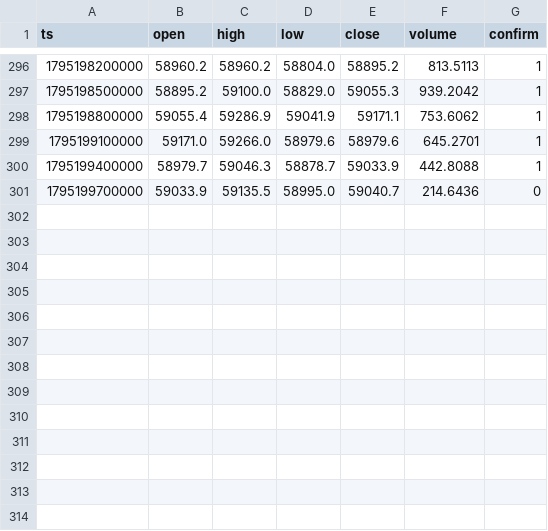
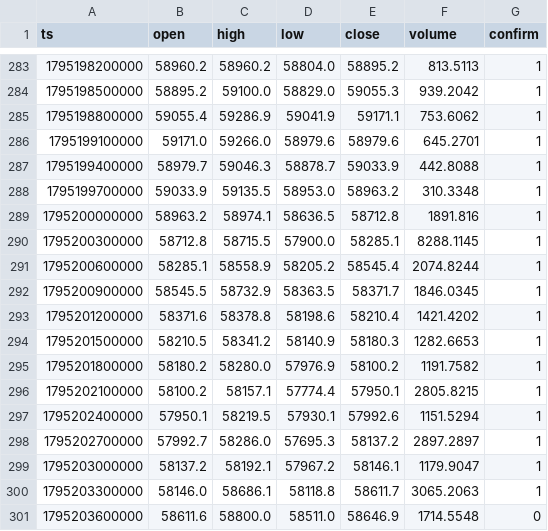
Before and after one commit to nguynquangdng12-sys/btc-data, a CSV file: data/btc_5m.csv, drawn as a sheet; only a part is shown, gaps mark what is left out; the diff covers the shown part only.

```diff
--- a/data/btc_5m.csv
+++ b/data/btc_5m.csv
@@ -300,2 +287,15 @@ ts,open,high,low,close,volume,confirm
 1795199400000,58979.7,59046.3,58878.7,59033.9,442.8088,1
-1795199700000,59033.9,59135.5,58995.0,59040.7,214.6436,0
+1795199700000,59033.9,59135.5,58953.0,58963.2,310.3348,1
+1795200000000,58963.2,58974.1,58636.5,58712.8,1891.816,1
+1795200300000,58712.8,58715.5,57900.0,58285.1,8288.1145,1
+1795200600000,58285.1,58558.9,58205.2,58545.4,2074.8244,1
+1795200900000,58545.5,58732.9,58363.5,58371.7,1846.0345,1
+1795201200000,58371.6,58378.8,58198.6,58210.4,1421.4202,1
+1795201500000,58210.5,58341.2,58140.9,58180.3,1282.6653,1
+1795201800000,58180.2,58280.0,57976.9,58100.2,1191.7582,1
+1795202100000,58100.2,58157.1,57774.4,57950.1,2805.8215,1
+1795202400000,57950.1,58219.5,57930.1,57992.6,1151.5294,1
+1795202700000,57992.7,58286.0,57695.3,58137.2,2897.2897,1
+1795203000000,58137.2,58192.1,57967.2,58146.1,1179.9047,1
+1795203300000,58146.0,58686.1,58118.8,58611.7,3065.2063,1
+1795203600000,58611.6,58800.0,58511.0,58646.9,1714.5548,0
```
Also changed, not shown: 13 removed rows elsewhere in this file, data/btc_15m.csv, data/btc_1d.csv, 3 other files.
